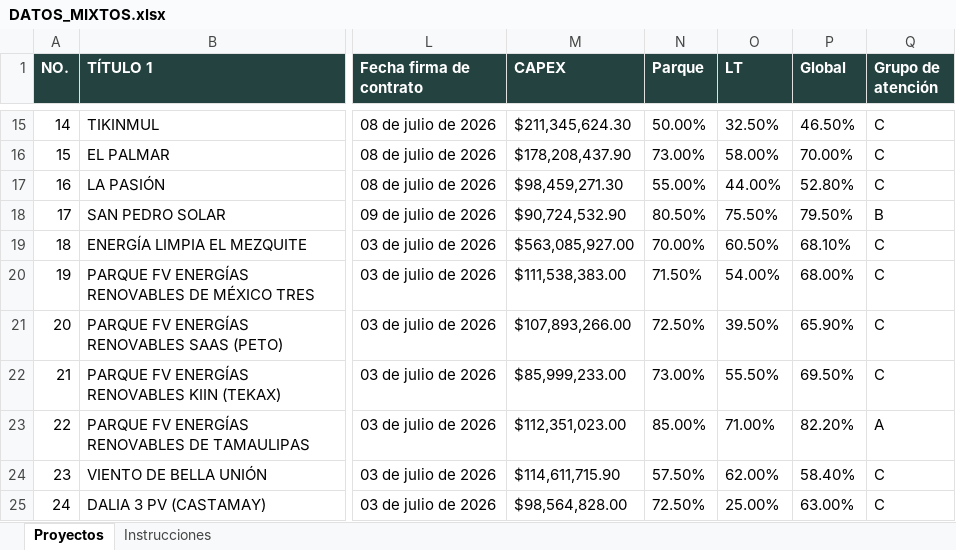
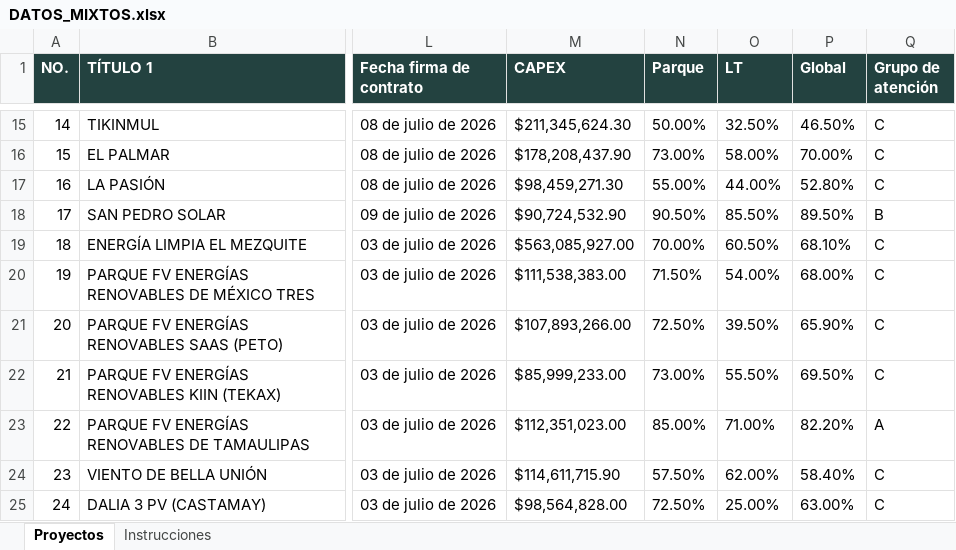
Before and after one commit to Igeophysicist/proyectos_cpel, an Excel workbook: cartera-mixtos/data/DATOS_MIXTOS.xlsx, sheet Proyectos, drawn as a sheet; only a part is shown, gaps mark what is left out; values as stored, in another font and other column widths than the file's, no borders; the diff names each change by its address in the sheet, - before the commit and + after, or states it on an @@ line.

Commit message:
Add files via upload

```diff
--- a/cartera-mixtos/data/DATOS_MIXTOS.xlsx (sheet Proyectos)
+++ b/cartera-mixtos/data/DATOS_MIXTOS.xlsx (sheet Proyectos)
-N18 (Parque): 80.50%
+N18 (Parque): 90.50%
-O18 (LT): 75.50%
+O18 (LT): 85.50%
-P18 (Global): 79.50%
+P18 (Global): 89.50%
```
